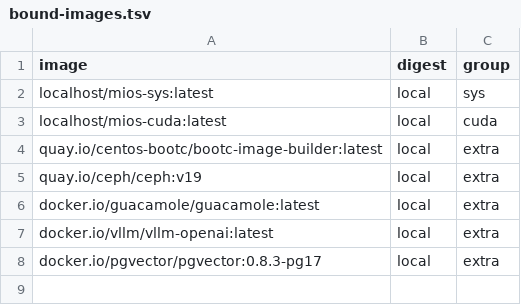
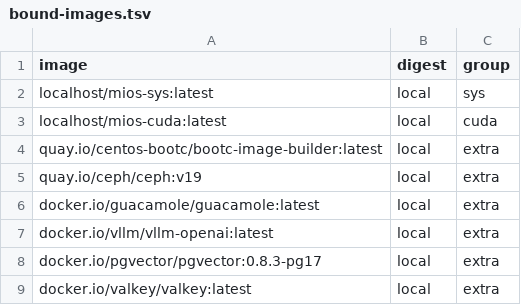
Before and after one commit to mios-dev/MiOS, a TSV file: usr/share/mios/artifacts/sbom/bound-images.tsv, drawn as a sheet; the diff names each change by its address in the sheet, - before the commit and + after, or states it on an @@ line.

```diff
--- a/usr/share/mios/artifacts/sbom/bound-images.tsv
+++ b/usr/share/mios/artifacts/sbom/bound-images.tsv
+row 9: docker.io/valkey/valkey:latest | local | extra
```
Also changed, not shown: 4 other files.
